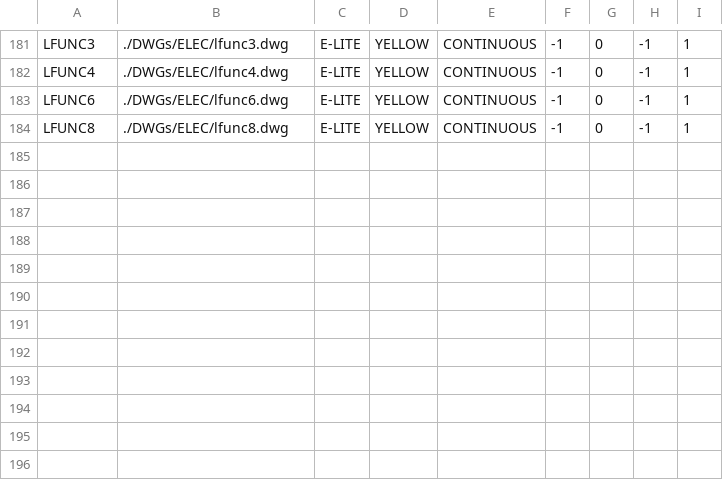
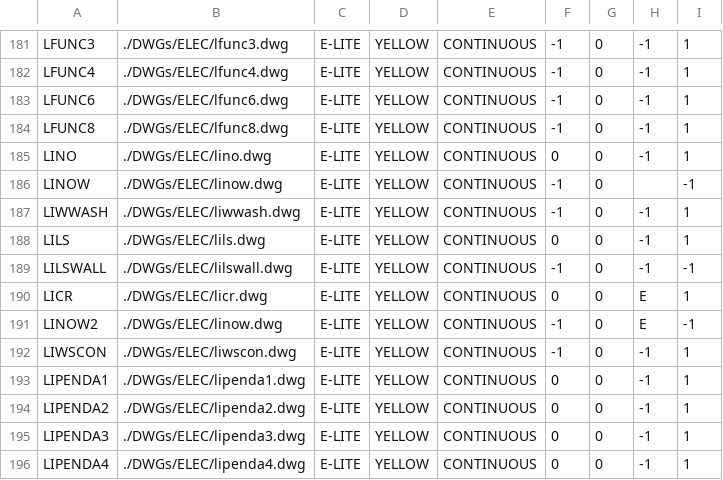
Before and after one commit to daniel-centore/cencad, a CSV file: dwgdata.csv, drawn as a sheet; only a part is shown, gaps mark what is left out; the diff names each change by its address in the sheet, - before the commit and + after, or states it on an @@ line.

```diff
--- a/dwgdata.csv
+++ b/dwgdata.csv
+row 185: LINO | ./DWGs/ELEC/lino.dwg | E-LITE | YELLOW | CONTINUOUS | 0 | 0 | -1 | 1
+row 186: LINOW | ./DWGs/ELEC/linow.dwg | E-LITE | YELLOW | CONTINUOUS | -1 | 0 |  | -1
+row 187: LIWWASH | ./DWGs/ELEC/liwwash.dwg | E-LITE | YELLOW | CONTINUOUS | -1 | 0 | -1 | 1
+row 188: LILS | ./DWGs/ELEC/lils.dwg | E-LITE | YELLOW | CONTINUOUS | 0 | 0 | -1 | 1
+row 189: LILSWALL | ./DWGs/ELEC/lilswall.dwg | E-LITE | YELLOW | CONTINUOUS | -1 | 0 | -1 | -1
+row 190: LICR | ./DWGs/ELEC/licr.dwg | E-LITE | YELLOW | CONTINUOUS | 0 | 0 | E | 1
+row 191: LINOW2 | ./DWGs/ELEC/linow.dwg | E-LITE | YELLOW | CONTINUOUS | -1 | 0 | E | -1
+row 192: LIWSCON | ./DWGs/ELEC/liwscon.dwg | E-LITE | YELLOW | CONTINUOUS | -1 | 0 | -1 | 1
+row 193: LIPENDA1 | ./DWGs/ELEC/lipenda1.dwg | E-LITE | YELLOW | CONTINUOUS | 0 | 0 | -1 | 1
+row 194: LIPENDA2 | ./DWGs/ELEC/lipenda2.dwg | E-LITE | YELLOW | CONTINUOUS | 0 | 0 | -1 | 1
+row 195: LIPENDA3 | ./DWGs/ELEC/lipenda3.dwg | E-LITE | YELLOW | CONTINUOUS | 0 | 0 | -1 | 1
+row 196: LIPENDA4 | ./DWGs/ELEC/lipenda4.dwg | E-LITE | YELLOW | CONTINUOUS | 0 | 0 | -1 | 1
```
Also changed, not shown: 2 other files.
